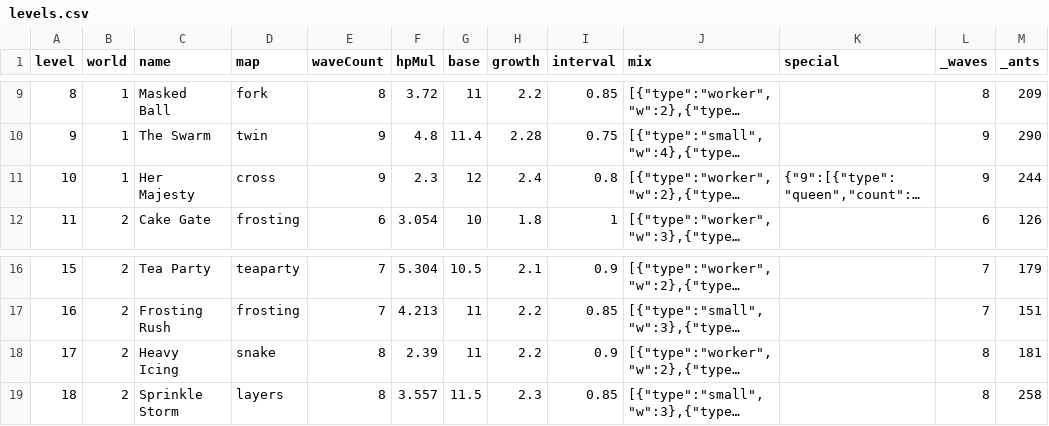
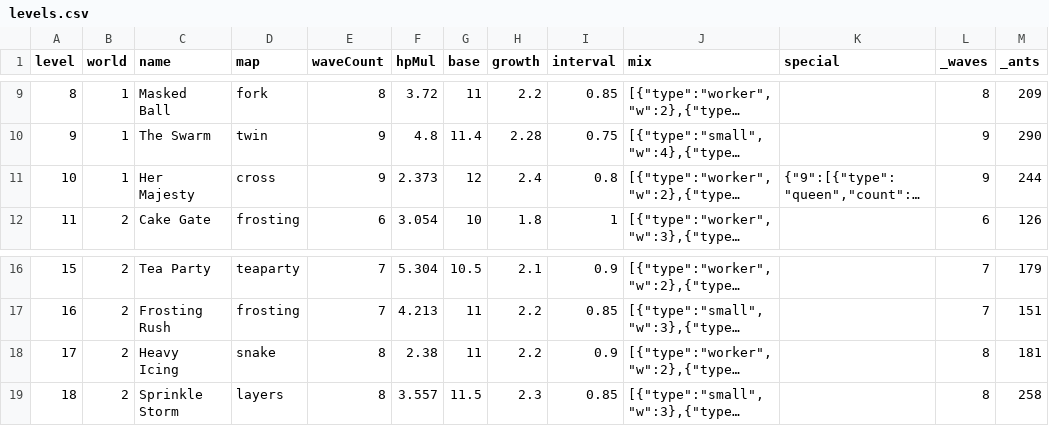
Before and after one commit to elitzur7/Crumb_defence, a CSV file: tuning/csv/levels.csv, drawn as a sheet; only a part is shown, gaps mark what is left out; long unchanged cells end in …; the diff names each change by its address in the sheet, - before the commit and + after, or states it on an @@ line.

```diff
--- a/tuning/csv/levels.csv
+++ b/tuning/csv/levels.csv
-F11 (hpMul): 2.3
+F11 (hpMul): 2.373
-F18 (hpMul): 2.39
+F18 (hpMul): 2.38
```
Also changed, not shown: 20 other files.
